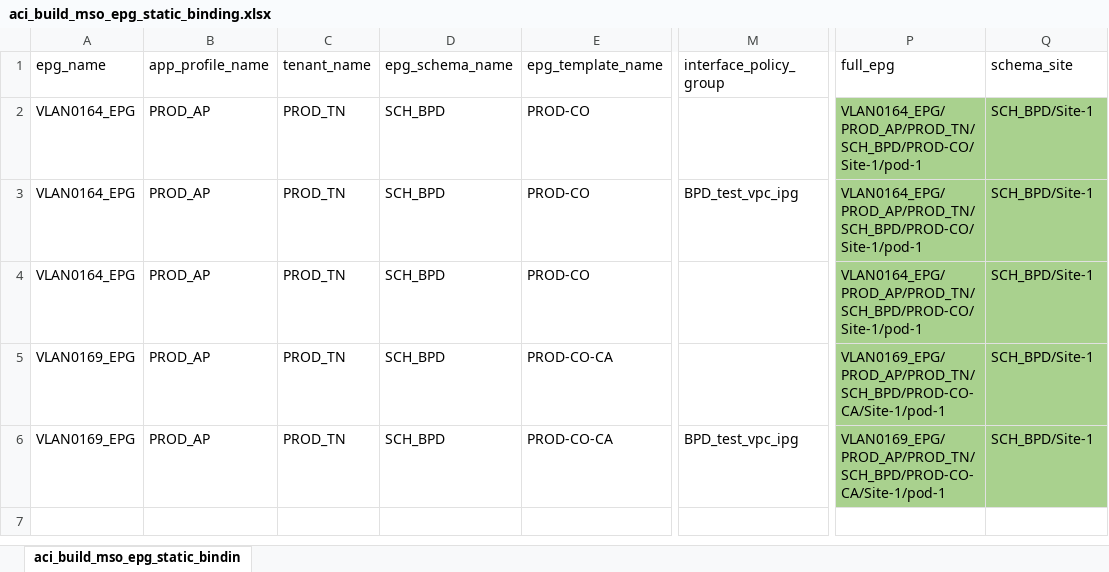
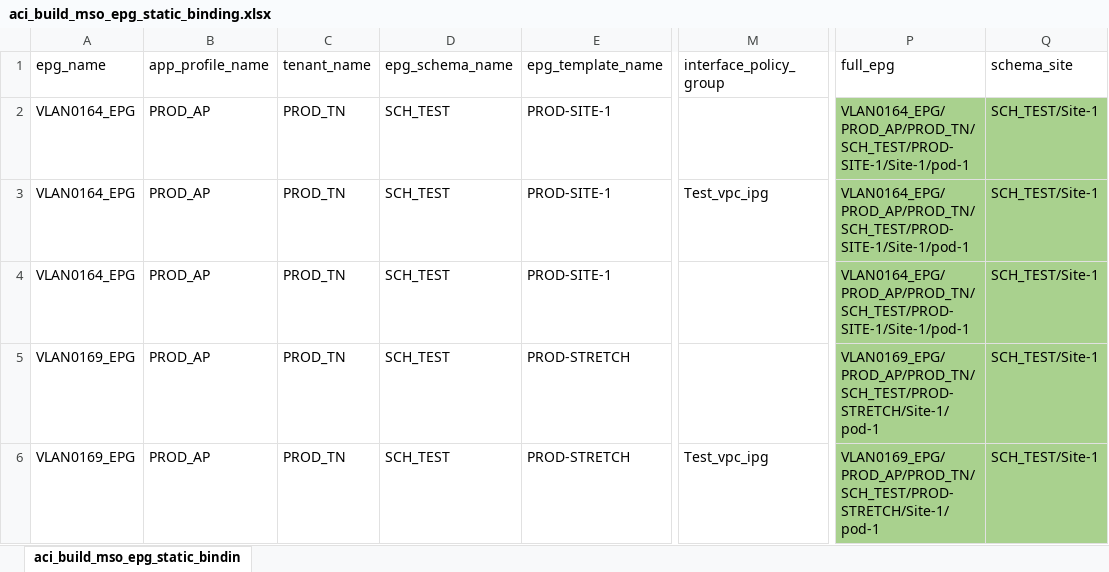
Before and after one commit to pablog86/example_ansible_ndo, an Excel workbook: aci_build_mso_epg_static_binding.xlsx, sheet aci_build_mso_epg_static_bindin, drawn as a sheet; only a part is shown, gaps mark what is left out; values as stored, in another font and other column widths than the file's, no borders; table styles not drawn; the diff names each change by its address in the sheet, - before the commit and + after, or states it on an @@ line.

Commit message:
Add files via upload

```diff
--- a/aci_build_mso_epg_static_binding.xlsx (sheet aci_build_mso_epg_static_bindin)
+++ b/aci_build_mso_epg_static_binding.xlsx (sheet aci_build_mso_epg_static_bindin)
-D2:D6 (epg_schema_name): SCH_BPD
+D2:D6 (epg_schema_name): SCH_TEST
-E2:E4 (epg_template_name): PROD-CO
+E2:E4 (epg_template_name): PROD-SITE-1
-P2:P4 (full_epg): VLAN0164_EPG/PROD_AP/PROD_TN/SCH_BPD/PROD-CO/Site-1/pod-1
+P2:P4 (full_epg): VLAN0164_EPG/PROD_AP/PROD_TN/SCH_TEST/PROD-SITE-1/Site-1/pod-1
-Q2:Q6 (schema_site): SCH_BPD/Site-1
+Q2:Q6 (schema_site): SCH_TEST/Site-1
-M3 (interface_policy_group): BPD_test_vpc_ipg
+M3 (interface_policy_group): Test_vpc_ipg
-E5:E6 (epg_template_name): PROD-CO-CA
+E5:E6 (epg_template_name): PROD-STRETCH
-P5:P6 (full_epg): VLAN0169_EPG/PROD_AP/PROD_TN/SCH_BPD/PROD-CO-CA/Site-1/pod-1
+P5:P6 (full_epg): VLAN0169_EPG/PROD_AP/PROD_TN/SCH_TEST/PROD-STRETCH/Site-1/pod-1
-M6 (interface_policy_group): BPD_test_vpc_ipg
+M6 (interface_policy_group): Test_vpc_ipg
```
